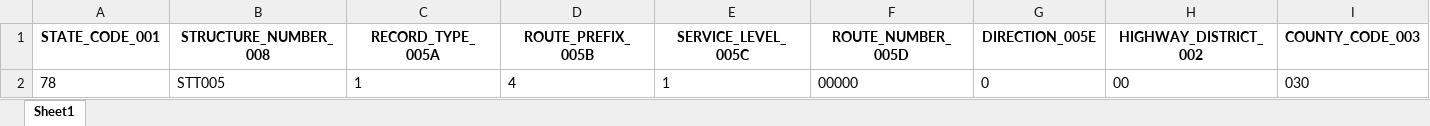
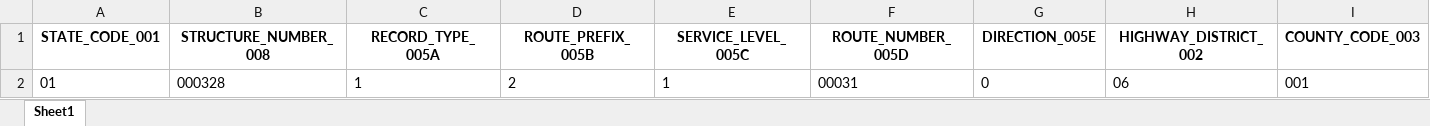
Before and after one commit to kevscon/kevconsulting, an Excel workbook: app/app/nbi_search/data/nbi_output.xlsx, sheet Sheet1, drawn as a sheet; only a part is shown; values as stored, in another font and other column widths than the file's, no borders; removed rows and columns are numbered as before the commit, all else as after; rows hold the shown columns only; the diff names each change by its address in the sheet, - before the commit and + after, or states it on an @@ line.

```diff
--- a/app/app/nbi_search/data/nbi_output.xlsx (sheet Sheet1)
+++ b/app/app/nbi_search/data/nbi_output.xlsx (sheet Sheet1)
-row 2: 78 | STT005 | 1 | 4 | 1 | 00000 | 0 | 00 | 030
+row 2: 01 | 000328 | 1 | 2 | 1 | 00031 | 0 | 06 | 001
```
Also changed, not shown: 4 other files.
